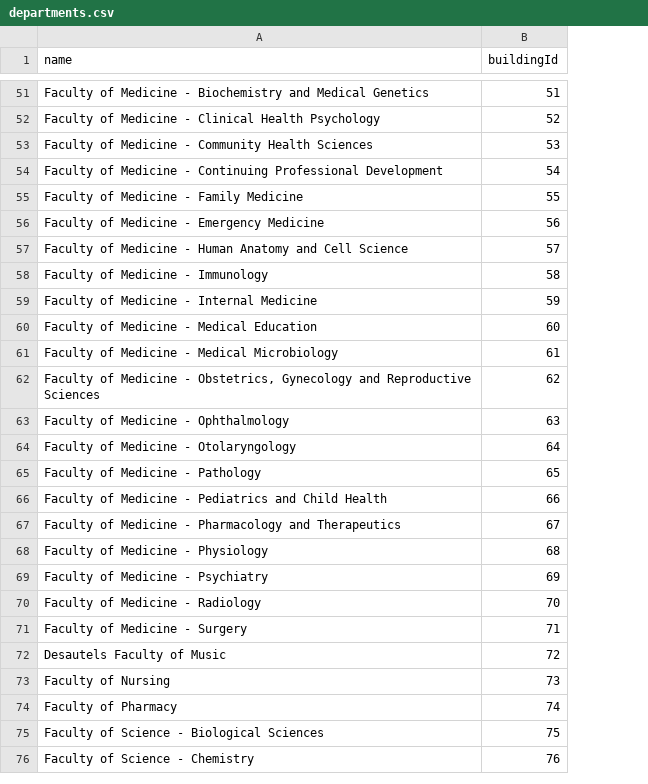
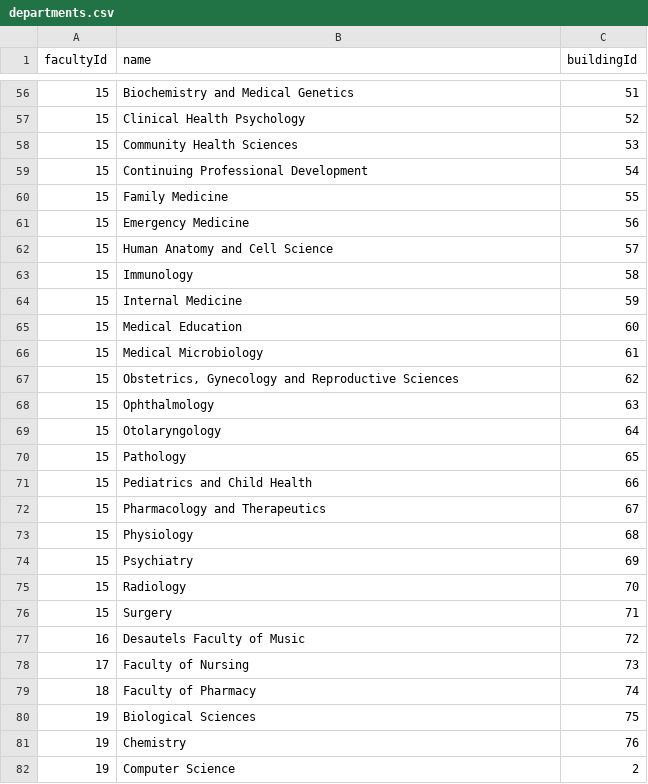
Before and after one commit to 4020group5/project, a CSV file: assets/departments.csv, drawn as a sheet; only a part is shown, gaps mark what is left out; addresses are those after the commit; the diff covers the shown part only; the diff names each change by its address in the sheet, - before the commit and + after, or states it on an @@ line.

Commit message:
Revise departments data: extract faculty table

```diff
--- a/assets/departments.csv
+++ b/assets/departments.csv
+column A (facultyId), rows 56-81: 15 | 15 | 15 | 15 | 15 | 15 | 15 | 15 | 15 | 15 | 15 | 15 | 15 | 15 | 15 | 15 | 15 | 15 | 15 | 15 | 15 | 16 | 17 | 18 | 19 | 19
-B56 (name): Faculty of Medicine - Biochemistry and Medical Genetics
+B56 (name): Biochemistry and Medical Genetics
-B57 (name): Faculty of Medicine - Clinical Health Psychology
+B57 (name): Clinical Health Psychology
-B58 (name): Faculty of Medicine - Community Health Sciences
+B58 (name): Community Health Sciences
-B59 (name): Faculty of Medicine - Continuing Professional…
+B59 (name): Continuing Professional…
-B60 (name): Faculty of Medicine - Family Medicine
+B60 (name): Family Medicine
-B61 (name): Faculty of Medicine - Emergency Medicine
+B61 (name): Emergency Medicine
-B62 (name): Faculty of Medicine - Human Anatomy and Cell Science
+B62 (name): Human Anatomy and Cell Science
-B63 (name): Faculty of Medicine - Immunology
+B63 (name): Immunology
-B64 (name): Faculty of Medicine - Internal Medicine
+B64 (name): Internal Medicine
-B65 (name): Faculty of Medicine - Medical Education
+B65 (name): Medical Education
-B66 (name): Faculty of Medicine - Medical Microbiology
+B66 (name): Medical Microbiology
-B67 (name): Faculty of Medicine - Obstetrics, Gynecology…
+B67 (name): Obstetrics, Gynecology…
-B68 (name): Faculty of Medicine - Ophthalmology
+B68 (name): Ophthalmology
-B69 (name): Faculty of Medicine - Otolaryngology
+B69 (name): Otolaryngology
-B70 (name): Faculty of Medicine - Pathology
+B70 (name): Pathology
-B71 (name): Faculty of Medicine - Pediatrics and Child Health
+B71 (name): Pediatrics and Child Health
-B72 (name): Faculty of Medicine - Pharmacology and Therapeutics
+B72 (name): Pharmacology and Therapeutics
-B73 (name): Faculty of Medicine - Physiology
+B73 (name): Physiology
-B74 (name): Faculty of Medicine - Psychiatry
+B74 (name): Psychiatry
-B75 (name): Faculty of Medicine - Radiology
+B75 (name): Radiology
-B76 (name): Faculty of Medicine - Surgery
+B76 (name): Surgery
-B80 (name): Faculty of Science - Biological Sciences
+B80 (name): Biological Sciences
-B81 (name): Faculty of Science - Chemistry
+B81 (name): Chemistry
+row 82: 19 | Computer Science | 2
```
Also changed, not shown: 7 added rows, 6 removed rows and 43 edited cells elsewhere in this file, 8 other files.
